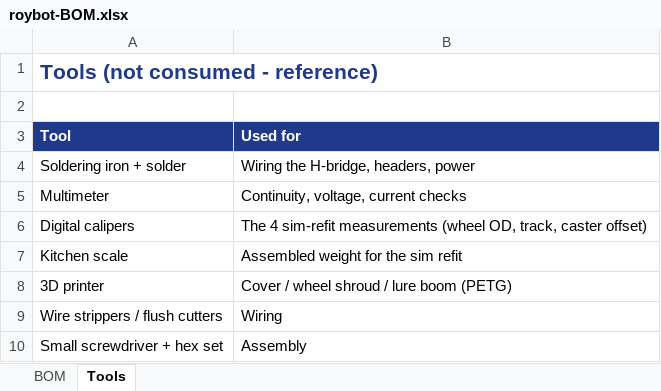
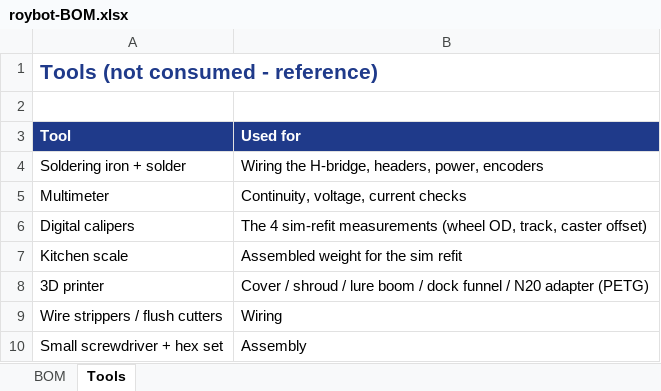
Before and after one commit to acbecquet/roybot, an Excel workbook: docs/phase2/roybot-BOM.xlsx, sheet Tools, drawn as a sheet; values as stored, in another font and other column widths than the file's, no borders; the diff names each change by its address in the sheet, - before the commit and + after, or states it on an @@ line.

```diff
--- a/docs/phase2/roybot-BOM.xlsx (sheet Tools)
+++ b/docs/phase2/roybot-BOM.xlsx (sheet Tools)
-B4 (Used for): Wiring the H-bridge, headers, power
+B4 (Used for): Wiring the H-bridge, headers, power, encoders
-B8 (Used for): Cover / wheel shroud / lure boom (PETG)
+B8 (Used for): Cover / shroud / lure boom / dock funnel / N20 adapter (PETG)
```
Also changed, not shown: sheet BOM, 1 other file.
